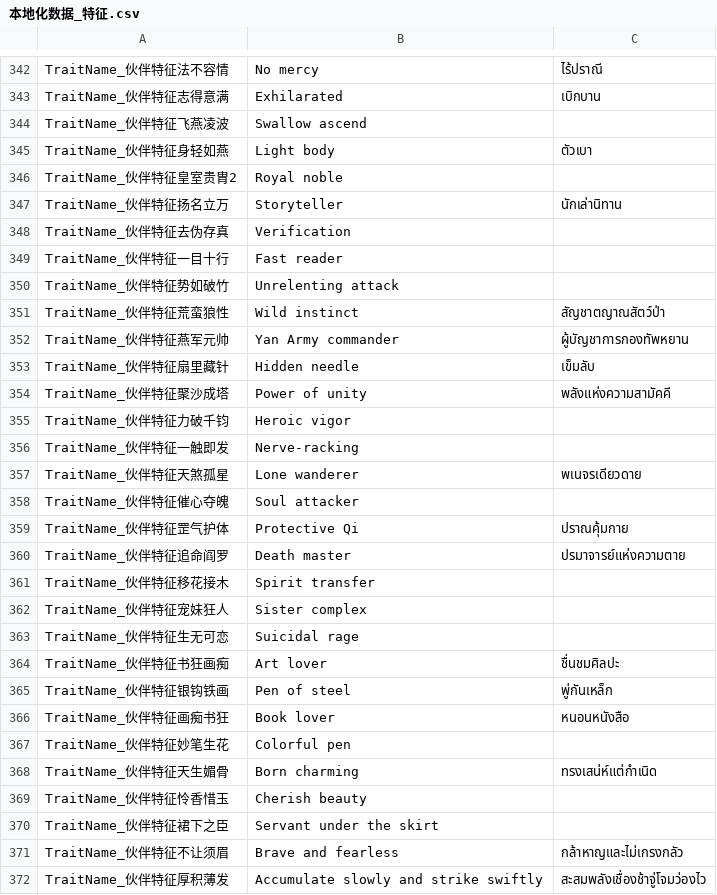
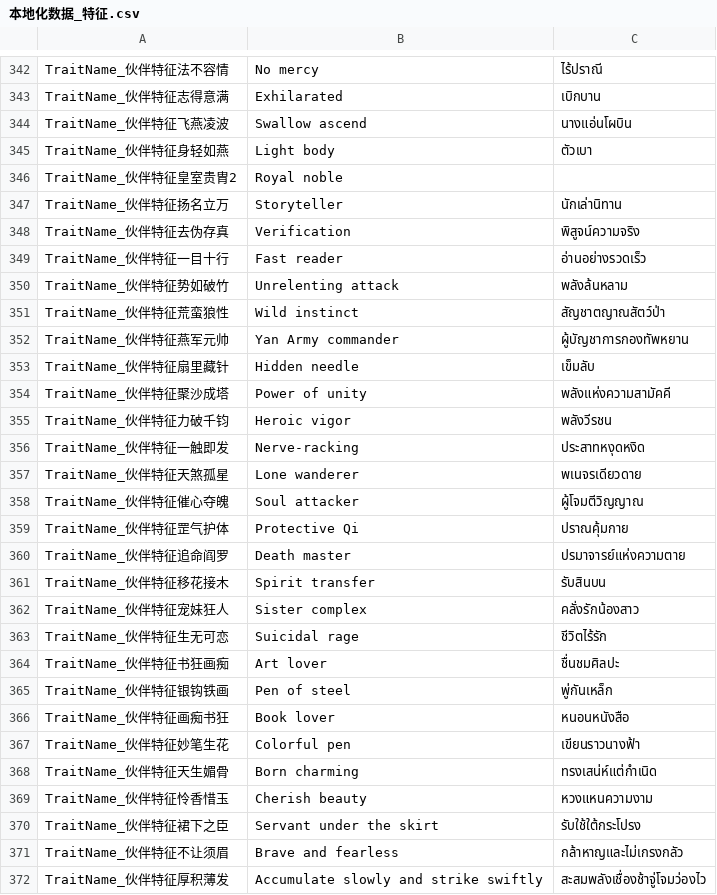
Before and after one commit to 1ookilo/WulinSH-TH, a CSV file: Wulinpy/GenerateCSVtoXSLX/csv_input/本地化数据_特征.csv, drawn as a sheet; only a part is shown, gaps mark what is left out; the diff covers the shown part only; the diff names each change by its address in the sheet, - before the commit and + after, or states it on an @@ line.

```diff
--- a/Wulinpy/GenerateCSVtoXSLX/csv_input/本地化数据_特征.csv
+++ b/Wulinpy/GenerateCSVtoXSLX/csv_input/本地化数据_特征.csv
-C344: (empty)
+C344: นางแอ่นโผบิน
-C348: (empty)
+C348: พิสูจน์ความจริง
-C349: (empty)
+C349: อ่านอย่างรวดเร็ว
-C350: (empty)
+C350: พลังล้นหลาม
-C355: (empty)
+C355: พลังวีรชน
-C356: (empty)
+C356: ประสาทหงุดหงิด
-C358: (empty)
+C358: ผู้โจมตีวิญญาณ
-C361: (empty)
+C361: รับสินบน
-C362: (empty)
+C362: คลั่งรักน้องสาว
-C363: (empty)
+C363: ชีวิตไร้รัก
-C367: (empty)
+C367: เขียนราวนางฟ้า
-C369: (empty)
+C369: หวงแหนความงาม
-C370: (empty)
+C370: รับใช้ใต้กระโปรง
```
Also changed, not shown: 51 edited cells elsewhere in this file, Wulinpy/GenerateCSVtoXSLX/csv_input/本地化数据_Name.csv, Wulinpy/GenerateCSVtoXSLX/csv_input/本地化数据_UI静态文本.csv, 13 other files.
